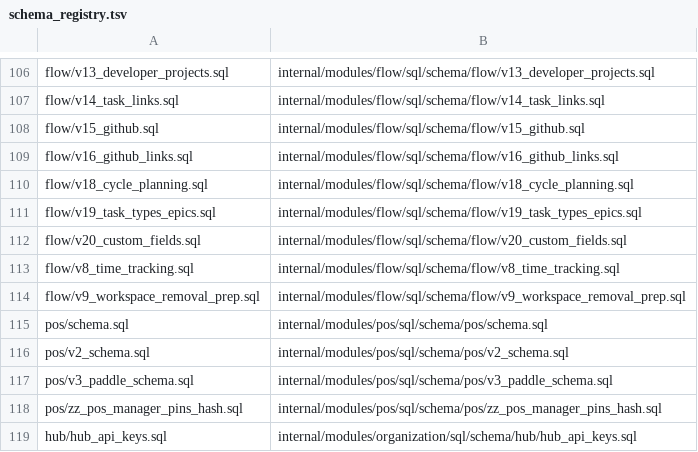
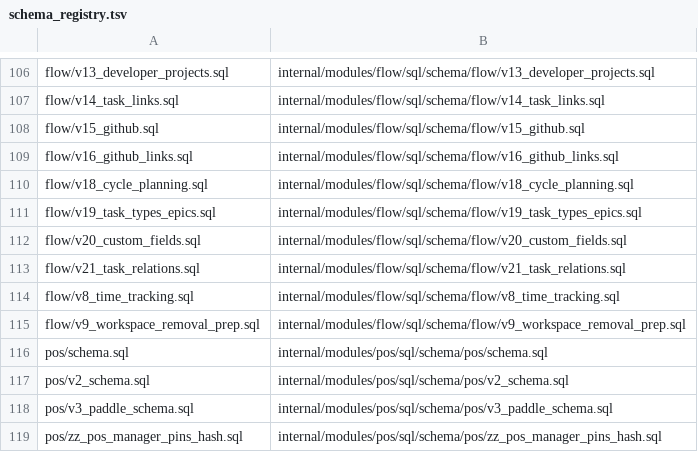
Before and after one commit to rtylrs/rtylr, a TSV file: services/onion/internal/platform/database/schema_registry.tsv, drawn as a sheet; only a part is shown, gaps mark what is left out; the shorter side is filled out with more unchanged rows.

Commit message:
Add typed task relations with blocked badges (#1681)

```diff
--- a/services/onion/internal/platform/database/schema_registry.tsv
+++ b/services/onion/internal/platform/database/schema_registry.tsv
@@ -112,2 +112,3 @@ flow/v19_task_types_epics.sql	internal/modules/flow/sql/schema/flow/v19_task_typ
 flow/v20_custom_fields.sql	internal/modules/flow/sql/schema/flow/v20_custom_fields.sql
+flow/v21_task_relations.sql	internal/modules/flow/sql/schema/flow/v21_task_relations.sql
 flow/v8_time_tracking.sql	internal/modules/flow/sql/schema/flow/v8_time_tracking.sql
```
Also changed, not shown: 55 other files.
